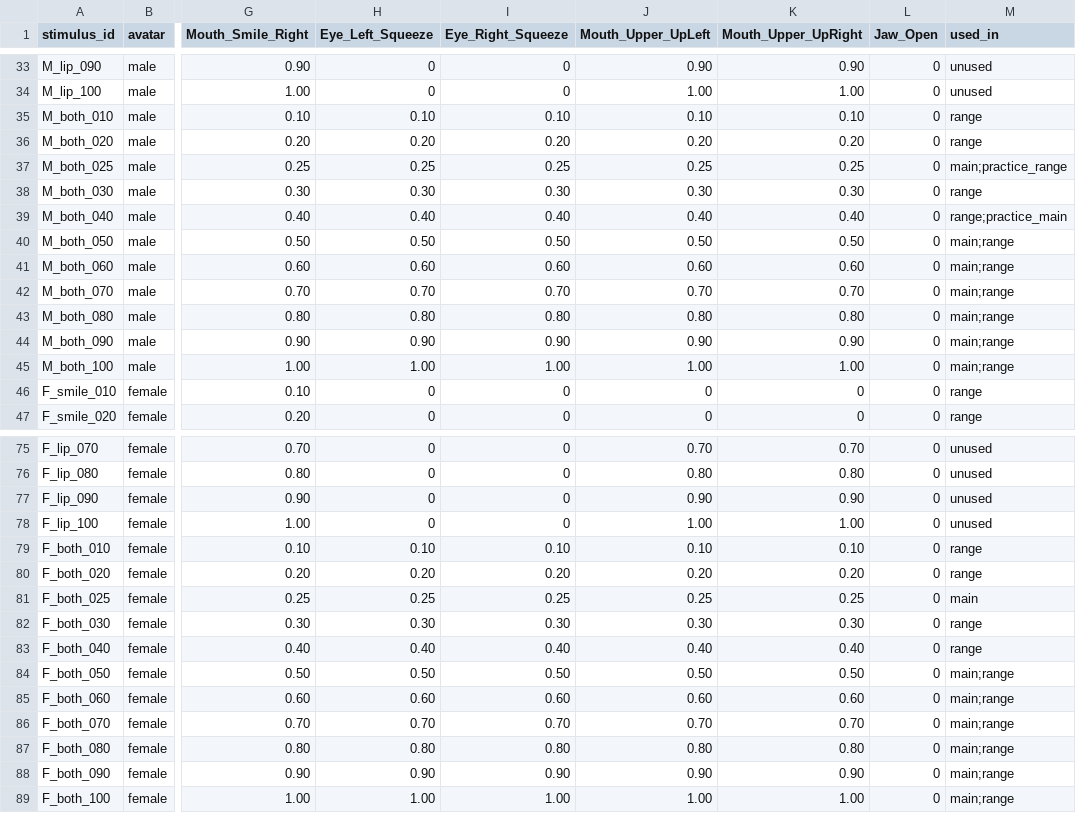
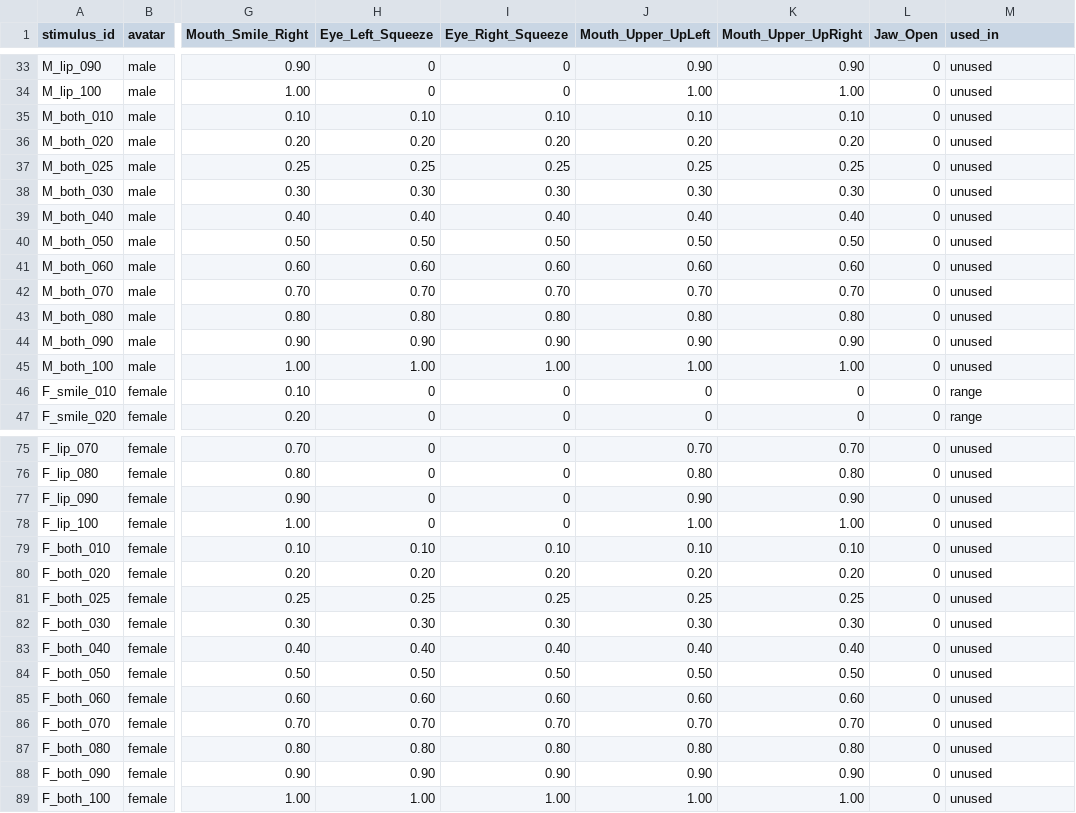
Before and after one commit to decchi/SmileThresholdSurvey, a CSV file: stimuli/stimuli.csv, drawn as a sheet; only a part is shown, gaps mark what is left out; the diff covers the shown part only; the diff names each change by its address in the sheet, - before the commit and + after, or states it on an @@ line.

```diff
--- a/stimuli/stimuli.csv
+++ b/stimuli/stimuli.csv
-M35:M36 (used_in): range
+M35:M36 (used_in): unused
-M37 (used_in): main;practice_range
+M37 (used_in): unused
-M38 (used_in): range
+M38 (used_in): unused
-M39 (used_in): range;practice_main
+M39 (used_in): unused
-M40:M45 (used_in): main;range
+M40:M45 (used_in): unused
-M79:M80 (used_in): range
+M79:M80 (used_in): unused
-M81 (used_in): main
+M81 (used_in): unused
-M82:M83 (used_in): range
+M82:M83 (used_in): unused
-M84:M89 (used_in): main;range
+M84:M89 (used_in): unused
```
Also changed, not shown: 2 edited cells elsewhere in this file, 9 other files.
